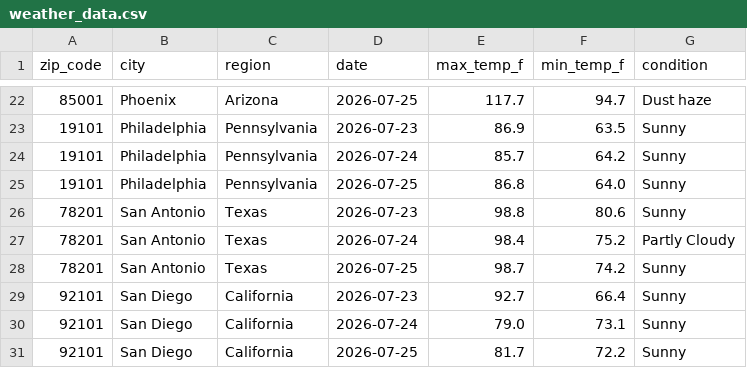
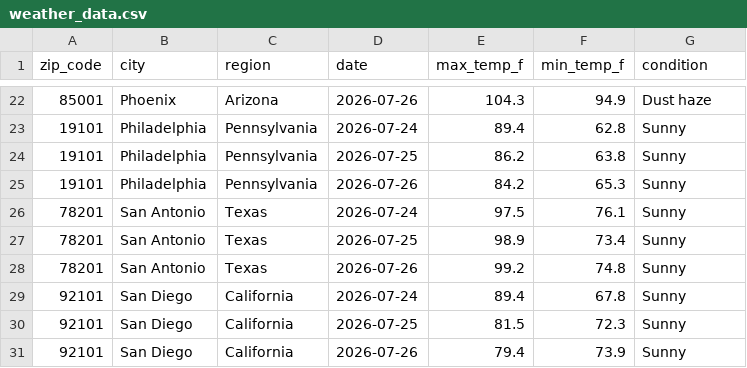
Before and after one commit to DanielDistor/weather-api-pipeline, a CSV file: weather_data.csv, drawn as a sheet; only a part is shown, gaps mark what is left out; the diff covers the shown part only.

```diff
--- a/weather_data.csv
+++ b/weather_data.csv
@@ -22,10 +22,10 @@ zip_code,city,region,date,max_temp_f,min_temp_f,condition
-85001,Phoenix,Arizona,2026-07-25,117.7,94.7,Dust haze
-19101,Philadelphia,Pennsylvania,2026-07-23,86.9,63.5,Sunny
-19101,Philadelphia,Pennsylvania,2026-07-24,85.7,64.2,Sunny
-19101,Philadelphia,Pennsylvania,2026-07-25,86.8,64.0,Sunny
-78201,San Antonio,Texas,2026-07-23,98.8,80.6,Sunny
-78201,San Antonio,Texas,2026-07-24,98.4,75.2,Partly Cloudy
-78201,San Antonio,Texas,2026-07-25,98.7,74.2,Sunny
-92101,San Diego,California,2026-07-23,92.7,66.4,Sunny
-92101,San Diego,California,2026-07-24,79.0,73.1,Sunny
-92101,San Diego,California,2026-07-25,81.7,72.2,Sunny
+85001,Phoenix,Arizona,2026-07-26,104.3,94.9,Dust haze
+19101,Philadelphia,Pennsylvania,2026-07-24,89.4,62.8,Sunny
+19101,Philadelphia,Pennsylvania,2026-07-25,86.2,63.8,Sunny
+19101,Philadelphia,Pennsylvania,2026-07-26,84.2,65.3,Sunny
+78201,San Antonio,Texas,2026-07-24,97.5,76.1,Sunny
+78201,San Antonio,Texas,2026-07-25,98.9,73.4,Sunny
+78201,San Antonio,Texas,2026-07-26,99.2,74.8,Sunny
+92101,San Diego,California,2026-07-24,89.4,67.8,Sunny
+92101,San Diego,California,2026-07-25,81.5,72.3,Sunny
+92101,San Diego,California,2026-07-26,79.4,73.9,Sunny
```
Also changed, not shown: 1 added row, 1 removed row and 154 edited cells elsewhere in this file.
